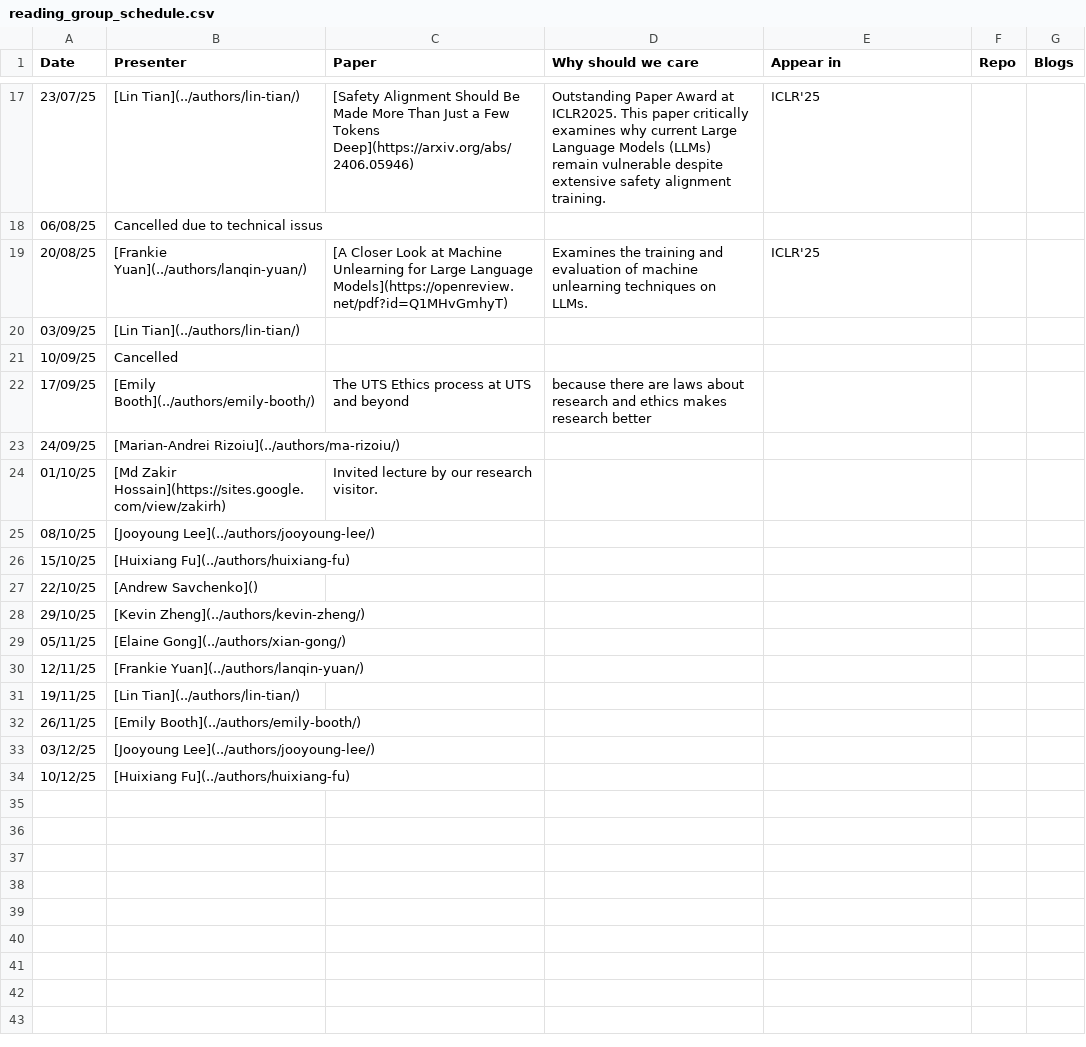
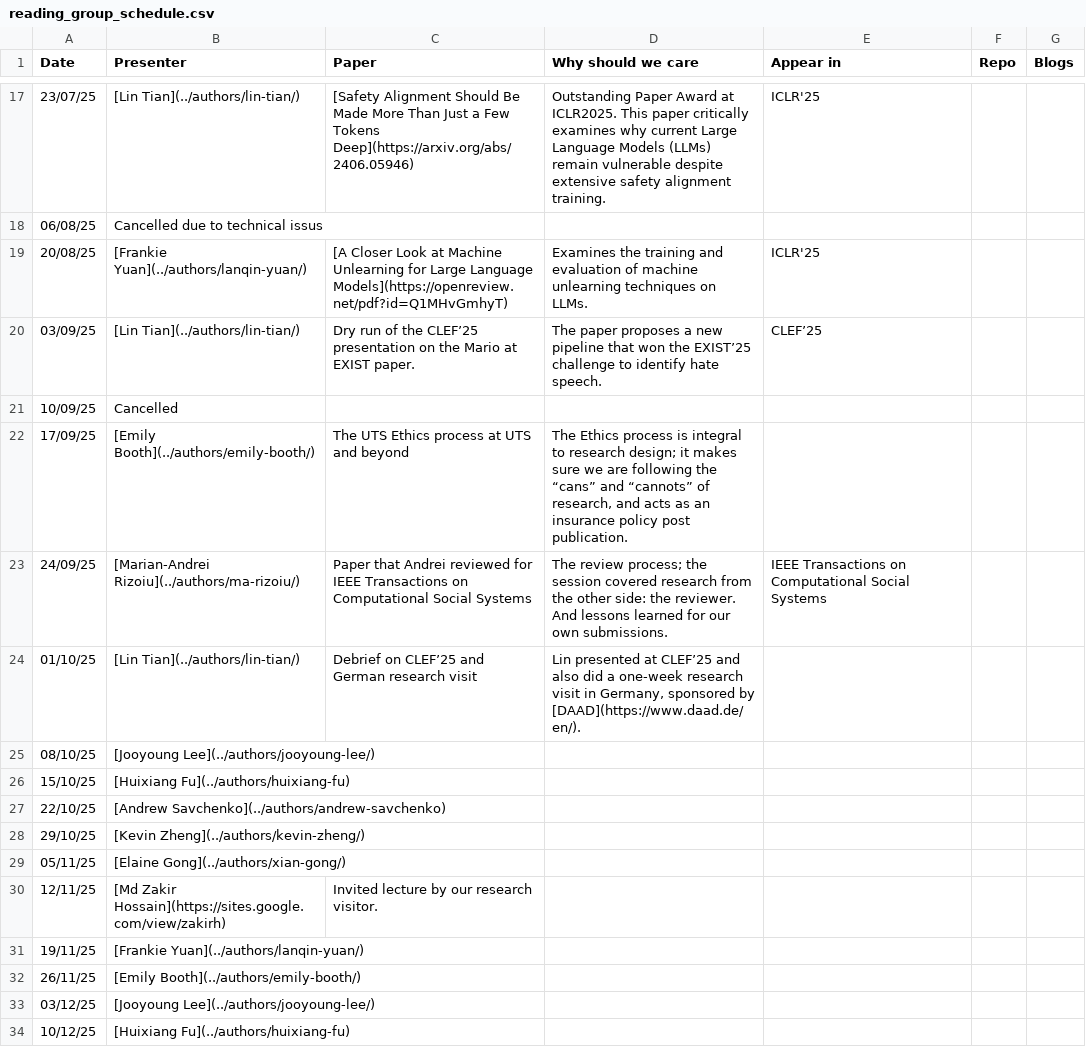
Before and after one commit to kyxzhe/behavioral-ds.github.io, a CSV file: assets/reading/reading_group_schedule.csv, drawn as a sheet; only a part is shown, gaps mark what is left out.

Commit message:
new reading group entries + new publication

```diff
--- a/assets/reading/reading_group_schedule.csv
+++ b/assets/reading/reading_group_schedule.csv
@@ -19,14 +19,14 @@ Date,Presenter,Paper,Why should we care,Appear in,Repo,Blogs
 20/08/25,[Frankie Yuan](../authors/lanqin-yuan/),[A Closer Look at Machine Unlearning for Large Language Models](https://openreview.net/pdf?id=Q1MHvGmhyT),Examines the training and evaluation of machine unlearning techniques on LLMs.,ICLR'25,,
-03/09/25,[Lin Tian](../authors/lin-tian/),,,,,
+03/09/25,[Lin Tian](../authors/lin-tian/),Dry run of the CLEF’25 presentation on the Mario at EXIST paper.,The paper proposes a new pipeline that won the EXIST’25 challenge to identify hate speech.,CLEF’25,,
 10/09/25,Cancelled,,,,,
-17/09/25,[Emily Booth](../authors/emily-booth/),The UTS Ethics process at UTS and beyond,because there are laws about research and ethics makes research better,,,
-24/09/25,[Marian-Andrei Rizoiu](../authors/ma-rizoiu/),,,,,
-01/10/25,[Md Zakir Hossain](https://sites.google.com/view/zakirh),Invited lecture by our research visitor.,,,,
+17/09/25,[Emily Booth](../authors/emily-booth/),The UTS Ethics process at UTS and beyond,"The Ethics process is integral to research design; it makes sure we are following the “cans” and “cannots” of research, and acts as an insurance policy post publication.",,,
+24/09/25,[Marian-Andrei Rizoiu](../authors/ma-rizoiu/),Paper that Andrei reviewed for IEEE Transactions on Computational Social Systems,The review process; the session covered research from the other side: the reviewer. And lessons learned for our own submissions.,IEEE Transactions on Computational Social Systems,,
+01/10/25,[Lin Tian](../authors/lin-tian/),Debrief on CLEF’25 and German research visit,"Lin presented at CLEF’25 and also did a one-week research visit in Germany, sponsored by [DAAD](https://www.daad.de/en/).",,,
 08/10/25,[Jooyoung Lee](../authors/jooyoung-lee/),,,,,
 15/10/25,[Huixiang Fu](../authors/huixiang-fu),,,,,
-22/10/25,[Andrew Savchenko](),,,,,
+22/10/25,[Andrew Savchenko](../authors/andrew-savchenko),,,,,
 29/10/25,[Kevin Zheng](../authors/kevin-zheng/),,,,,
 05/11/25,[Elaine Gong](../authors/xian-gong/),,,,,
-12/11/25,[Frankie Yuan](../authors/lanqin-yuan/),,,,,
-19/11/25,[Lin Tian](../authors/lin-tian/),,,,,
+12/11/25,[Md Zakir Hossain](https://sites.google.com/view/zakirh),Invited lecture by our research visitor.,,,,
+19/11/25,[Frankie Yuan](../authors/lanqin-yuan/),,,,,
 26/11/25,[Emily Booth](../authors/emily-booth/),,,,,
```
Also changed, not shown: 2 other files.
